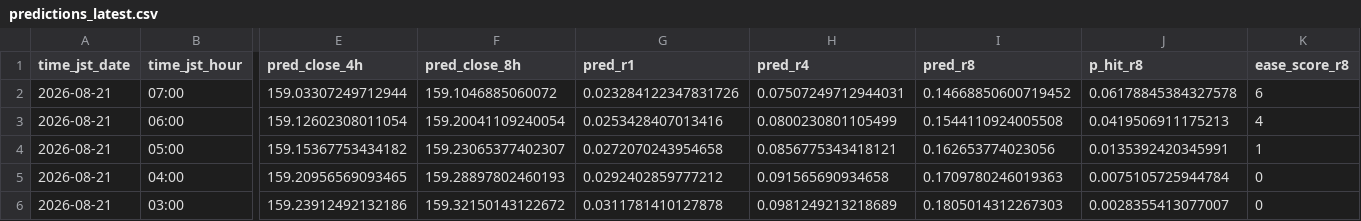
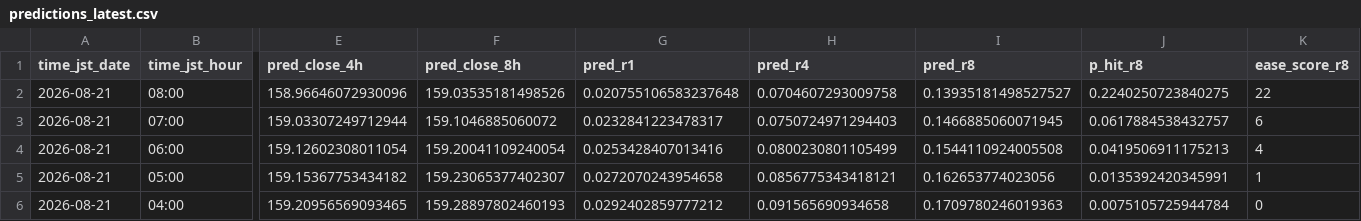
Before and after one commit to sonatinep-hirose/yencast-web-v08, a CSV file: predictions_latest.csv, drawn as a sheet; only a part is shown, gaps mark what is left out; the shorter side is filled out with more unchanged rows; addresses are those after the commit; rows hold the shown columns only; the diff names each change by its address in the sheet, - before the commit and + after, or states it on an @@ line.

Commit message:
update: predictions latest

```diff
--- a/predictions_latest.csv
+++ b/predictions_latest.csv
+row 2: 2026-08-21 | 08:00 | 158.96646072930096 | 159.03535181498526 | 0.020755106583237648 | 0.0704607293009758 | 0.13935181498527527 | 0.2240250723840275 | 22
-G3 (pred_r1): 0.023284122347831726
+G3 (pred_r1): 0.0232841223478317
-H3 (pred_r4): 0.07507249712944031
+H3 (pred_r4): 0.0750724971294403
-I3 (pred_r8): 0.14668850600719452
+I3 (pred_r8): 0.1466885060071945
-J3 (p_hit_r8): 0.06178845384327578
+J3 (p_hit_r8): 0.0617884538432757
```
